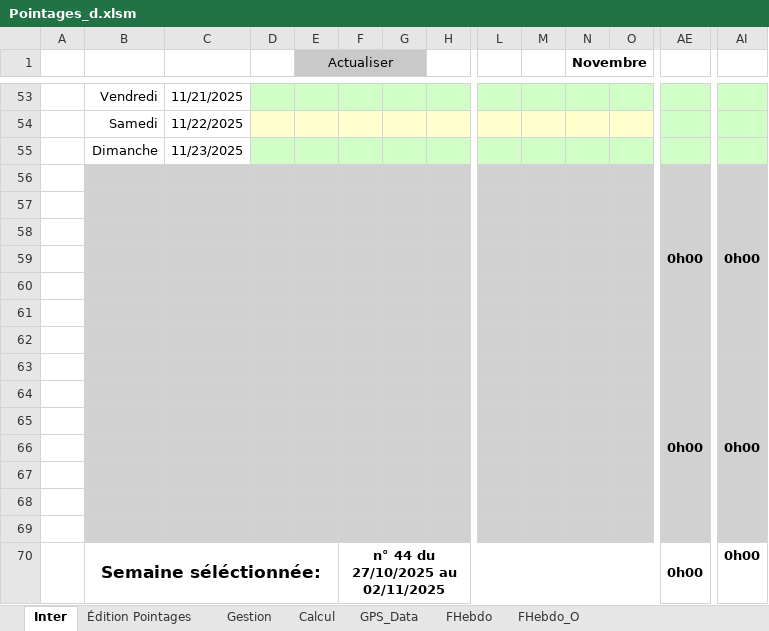
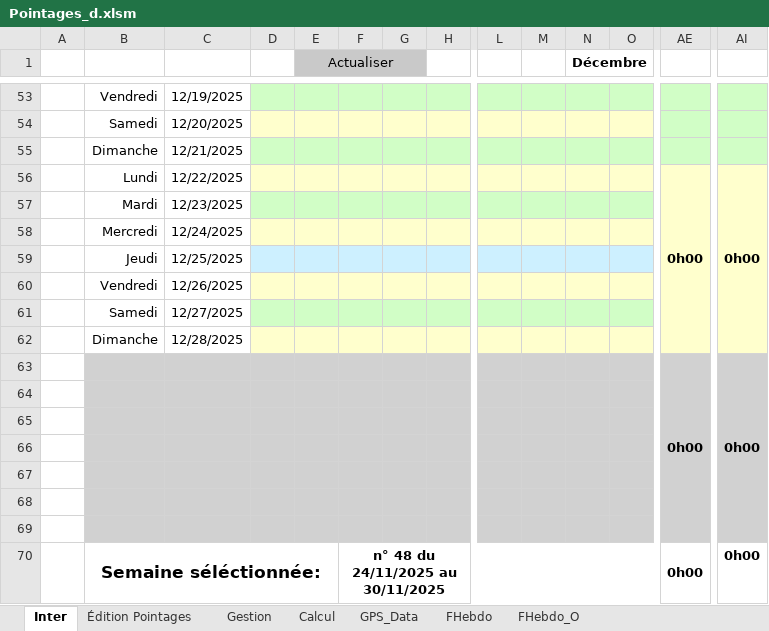
Before and after one commit to avigeilpro/PointagesXL, an Excel workbook: Amb/Pointages_d.xlsm, sheet Inter, drawn as a sheet; only a part is shown, gaps mark what is left out; values as stored, in another font and other column widths than the file's, no borders; charts and pictures not drawn; removed rows and columns are numbered as before the commit, all else as after; rows hold the shown columns only; the diff covers the shown part only; the diff names each change by its address in the sheet, - before the commit and + after, or states it on an @@ line.

```diff
--- a/Amb/Pointages_d.xlsm (sheet Inter)
+++ b/Amb/Pointages_d.xlsm (sheet Inter)
-N1: Novembre
+N1: Décembre
-C53: 11/21/2025
+C53: 12/19/2025
-C54: 11/22/2025
+C54: 12/20/2025
-C55: 11/23/2025
+C55: 12/21/2025
+row 56:  | Lundi | 12/22/2025 |  |  |  |  |  |  |  |  |  | 0h00 | 0h00
+row 57:  | Mardi | 12/23/2025
+row 58:  | Mercredi | 12/24/2025
+row 59:  | Jeudi | 12/25/2025
+row 60:  | Vendredi | 12/26/2025
+row 61:  | Samedi | 12/27/2025
+row 62:  | Dimanche | 12/28/2025
-row 63:  |  |  |  |  |  |  |  |  |  |  |  | 0h00 | 0h00
-row 64: (empty)
-row 65: (empty)
-row 66: (empty)
-row 67: (empty)
-row 68: (empty)
-row 69: (empty)
-F70: n° 44 du 27/10/2025 au 02/11/2025
+F70: n° 48 du 24/11/2025 au 30/11/2025
```
Also changed, not shown: 26 edited cells and cell formats elsewhere in this sheet, sheet Calcul, sheet Gestion, formulas that keep their value, charts or pictures.
